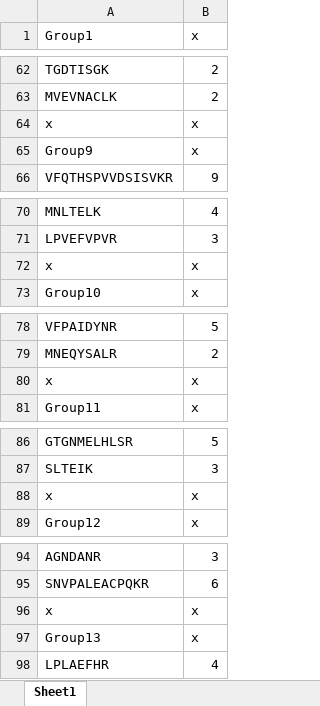
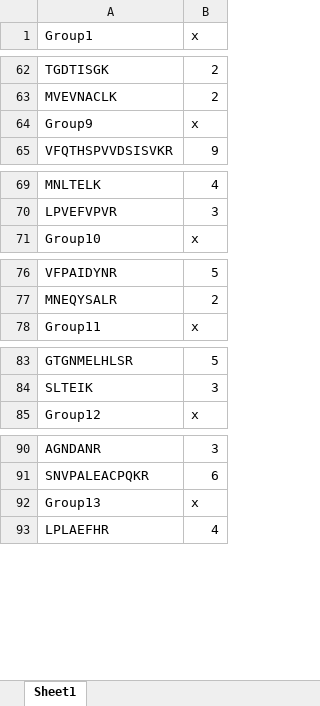
Before and after one commit to fstanek/imp-x-fdr, an Excel workbook: IMP_X_FDR/Resources/libraries/support_peplib3.xlsx, sheet Sheet1, drawn as a sheet; only a part is shown, gaps mark what is left out; values as stored, in another font and other column widths than the file's, no borders; the diff covers the shown part only; the diff names each change by its address in the sheet, - before the commit and + after, or states it on an @@ line.

```diff
--- a/IMP_X_FDR/Resources/libraries/support_peplib3.xlsx (sheet Sheet1)
+++ b/IMP_X_FDR/Resources/libraries/support_peplib3.xlsx (sheet Sheet1)
-row 64: x | x
-row 72: x | x
-row 80: x | x
-row 88: x | x
-row 96: x | x
```
Also changed, not shown: 1 removed row elsewhere in this sheet, IMP_X_FDR/Resources/libraries/support_peplib1.xlsx, 7 other files.
